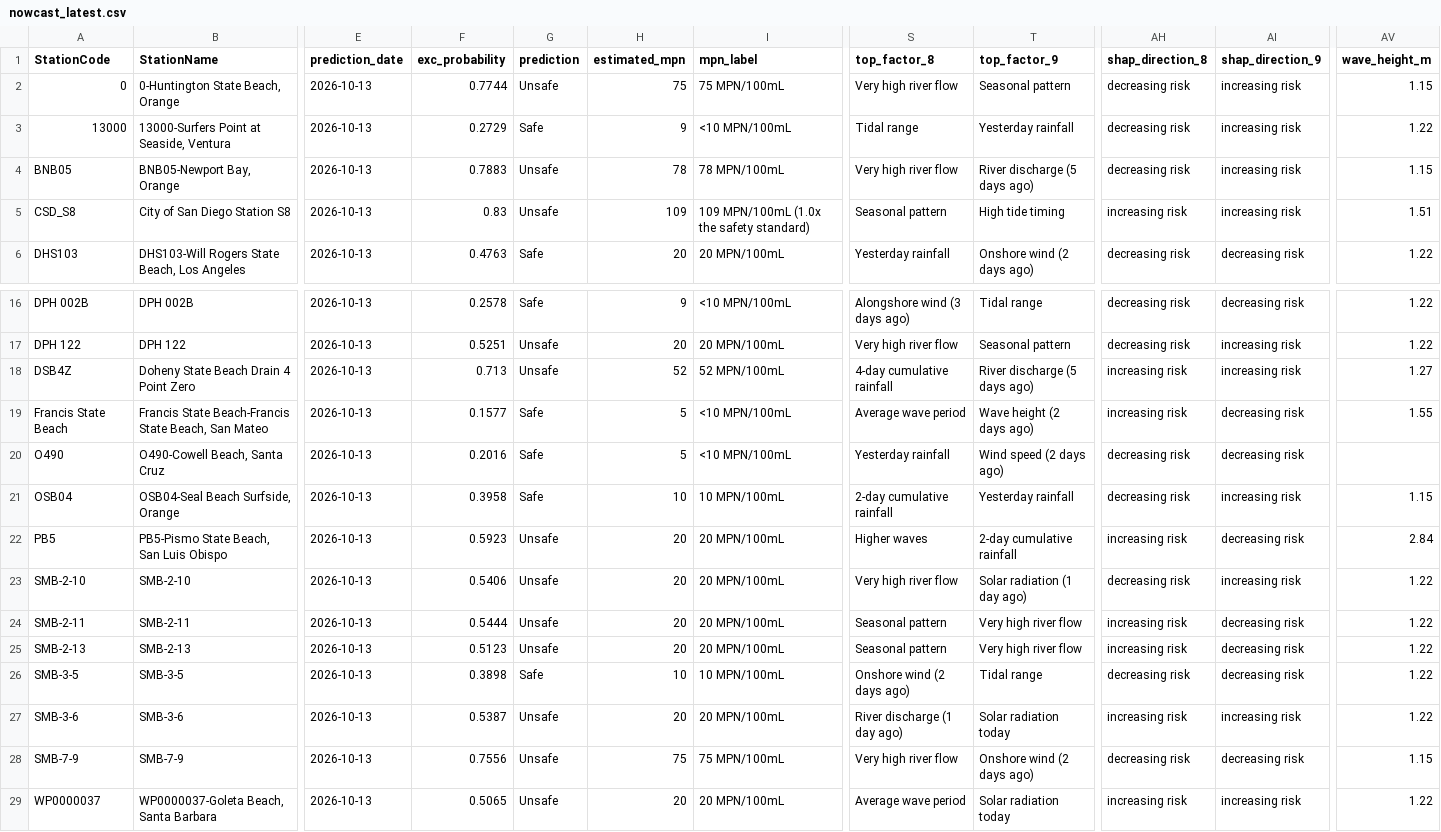
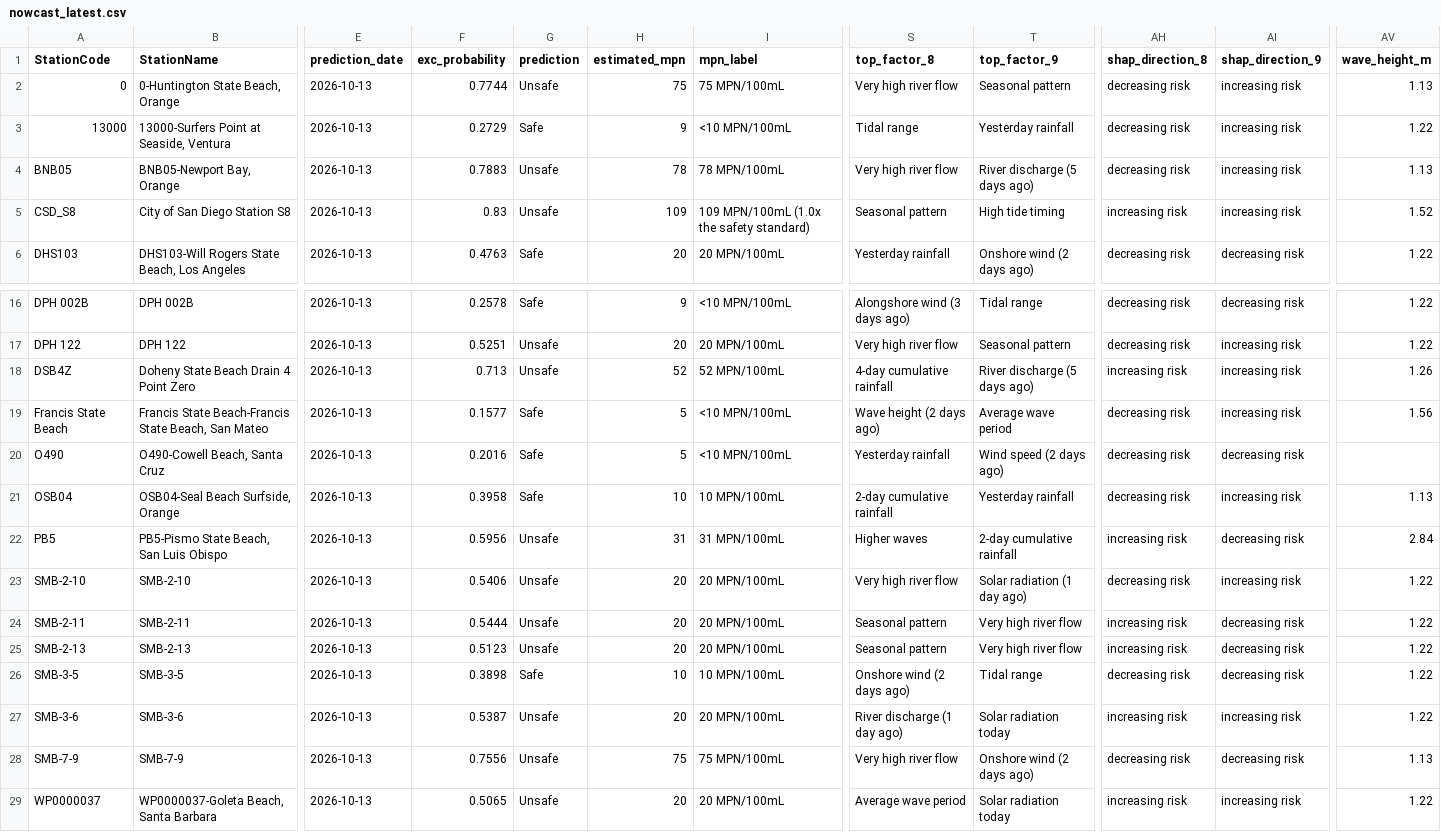
Before and after one commit to eymoney13/hermosa-pilot-dashboard, a CSV file: public/data/southbay/nowcast_latest.csv, drawn as a sheet; only a part is shown, gaps mark what is left out; the diff names each change by its address in the sheet, - before the commit and + after, or states it on an @@ line.

```diff
--- a/public/data/southbay/nowcast_latest.csv
+++ b/public/data/southbay/nowcast_latest.csv
-AV2 (wave_height_m): 1.15
+AV2 (wave_height_m): 1.13
-AV4 (wave_height_m): 1.15
+AV4 (wave_height_m): 1.13
-AV5 (wave_height_m): 1.51
+AV5 (wave_height_m): 1.52
-AV18 (wave_height_m): 1.27
+AV18 (wave_height_m): 1.26
-S19 (top_factor_8): Average wave period
+S19 (top_factor_8): Wave height (2 days ago)
-T19 (top_factor_9): Wave height (2 days ago)
+T19 (top_factor_9): Average wave period
-AH19 (shap_direction_8): increasing risk
+AH19 (shap_direction_8): decreasing risk
-AI19 (shap_direction_9): decreasing risk
+AI19 (shap_direction_9): increasing risk
-AV19 (wave_height_m): 1.55
+AV19 (wave_height_m): 1.56
-AV21 (wave_height_m): 1.15
+AV21 (wave_height_m): 1.13
-F22 (exc_probability): 0.5923
+F22 (exc_probability): 0.5956
-H22 (estimated_mpn): 20
+H22 (estimated_mpn): 31
-I22 (mpn_label): 20 MPN/100mL
+I22 (mpn_label): 31 MPN/100mL
-AV28 (wave_height_m): 1.15
+AV28 (wave_height_m): 1.13
```
Also changed, not shown: public/data/southbay/forecast_3day.csv, 1 other file.
